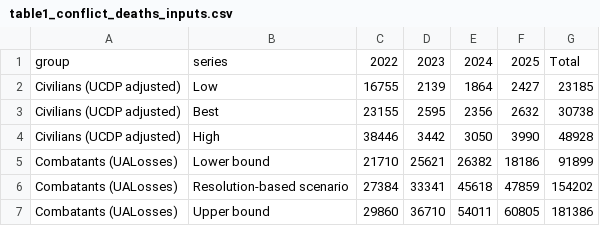
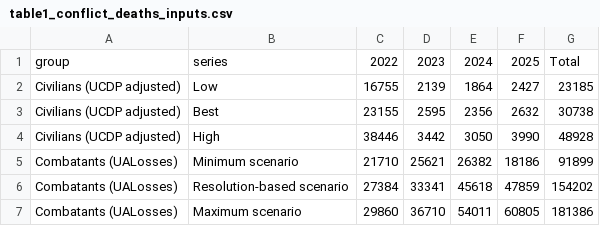
Before and after one commit to kikeacosta/ukraine_conflict, a CSV file: outputs/tables/table1_conflict_deaths_inputs.csv, drawn as a sheet.

```diff
--- a/outputs/tables/table1_conflict_deaths_inputs.csv
+++ b/outputs/tables/table1_conflict_deaths_inputs.csv
@@ -4,4 +4,4 @@ Civilians (UCDP adjusted),Best,23155,2595,2356,2632,30738
 Civilians (UCDP adjusted),High,38446,3442,3050,3990,48928
-Combatants (UALosses),Lower bound,21710,25621,26382,18186,91899
+Combatants (UALosses),Minimum scenario,21710,25621,26382,18186,91899
 Combatants (UALosses),Resolution-based scenario,27384,33341,45618,47859,154202
-Combatants (UALosses),Upper bound,29860,36710,54011,60805,181386
+Combatants (UALosses),Maximum scenario,29860,36710,54011,60805,181386
```
Also changed, not shown: outputs/manifest.csv, outputs/tables/table4_life_expectancy_loss.csv, 45 other files.
